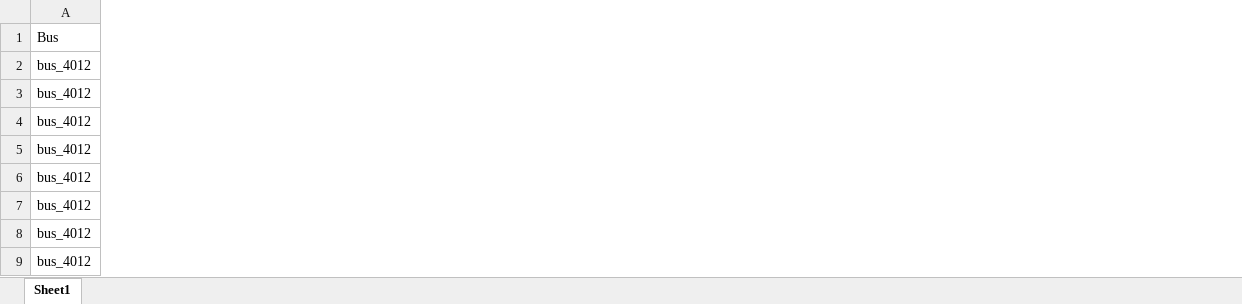
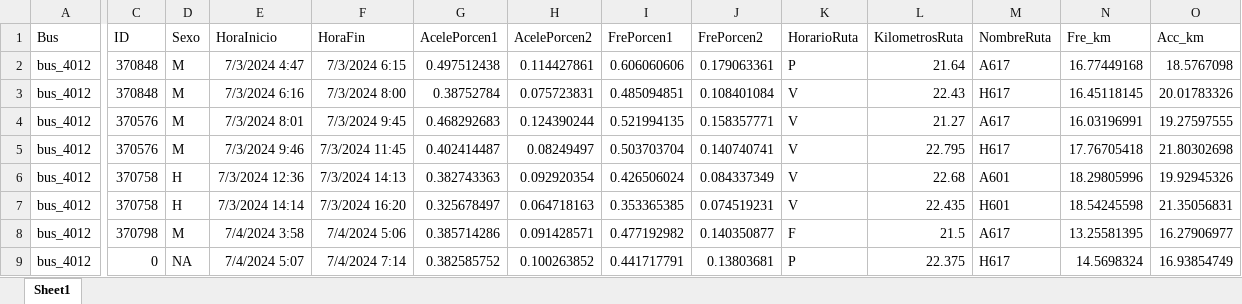
Before and after one commit to Jeisson177/scripts-tesis, an Excel workbook: tabla_final.xlsx, sheet Sheet1, drawn as a sheet; only a part is shown, gaps mark what is left out; values as stored, in another font and other column widths than the file's, no borders; the diff covers the shown part only; the diff names each change by its address in the sheet, - before the commit and + after, or states it on an @@ line.

Commit message:
Export additional columns to tabla_final.xlsx
Updated the list of columns exported from Tabla to include more indices. The tabla_final.xlsx file was regenerated to reflect these changes.

```diff
--- a/tabla_final.xlsx (sheet Sheet1)
+++ b/tabla_final.xlsx (sheet Sheet1)
+column C (ID), rows 2-9: 370848 | 370848 | 370576 | 370576 | 370758 | 370758 | 370798 | 0
+column D (Sexo), rows 2-9: M | M | M | M | H | H | M | NA
+column E (HoraInicio), rows 2-9: 7/3/2024 4:47 | 7/3/2024 6:16 | 7/3/2024 8:01 | 7/3/2024 9:46 | 7/3/2024 12:36 | 7/3/2024 14:14 | 7/4/2024 3:58 | 7/4/2024 5:07
+column F (HoraFin), rows 2-9: 7/3/2024 6:15 | 7/3/2024 8:00 | 7/3/2024 9:45 | 7/3/2024 11:45 | 7/3/2024 14:13 | 7/3/2024 16:20 | 7/4/2024 5:06 | 7/4/2024 7:14
+column G (AcelePorcen1), rows 2-9: 0.497512438 | 0.38752784 | 0.468292683 | 0.402414487 | 0.382743363 | 0.325678497 | 0.385714286 | 0.382585752
+column H (AcelePorcen2), rows 2-9: 0.114427861 | 0.075723831 | 0.124390244 | 0.08249497 | 0.092920354 | 0.064718163 | 0.091428571 | 0.100263852
+column I (FrePorcen1), rows 2-9: 0.606060606 | 0.485094851 | 0.521994135 | 0.503703704 | 0.426506024 | 0.353365385 | 0.477192982 | 0.441717791
+column J (FrePorcen2), rows 2-9: 0.179063361 | 0.108401084 | 0.158357771 | 0.140740741 | 0.084337349 | 0.074519231 | 0.140350877 | 0.13803681
+column K (HorarioRuta), rows 2-9: P | V | V | V | V | V | F | P
+column L (KilometrosRuta), rows 2-9: 21.64 | 22.43 | 21.27 | 22.795 | 22.68 | 22.435 | 21.5 | 22.375
+column M (NombreRuta), rows 2-9: A617 | H617 | A617 | H617 | A601 | H601 | A617 | H617
+column N (Fre_km), rows 2-9: 16.77449168 | 16.45118145 | 16.03196991 | 17.76705418 | 18.29805996 | 18.54245598 | 13.25581395 | 14.5698324
+column O (Acc_km), rows 2-9: 18.5767098 | 20.01783326 | 19.27597555 | 21.80302698 | 19.92945326 | 21.35056831 | 16.27906977 | 16.93854749
```
Also changed, not shown: 3 added columns elsewhere in this sheet, 1 other file.
